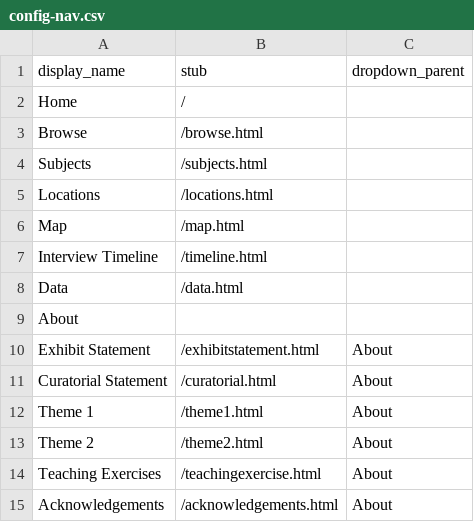
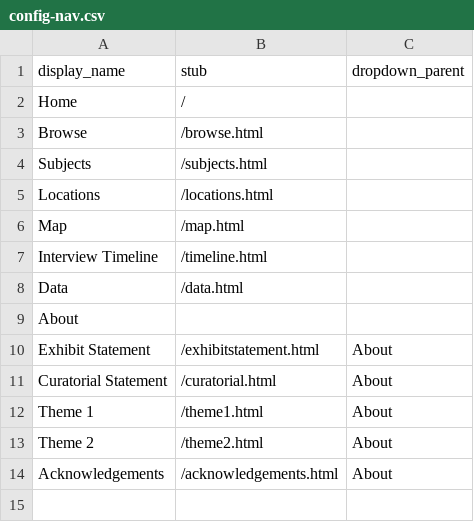
Before and after one commit to charlenemandimutsira-bit/untoh_test, a CSV file: _data/config-nav.csv, drawn as a sheet; the diff names each change by its address in the sheet, - before the commit and + after, or states it on an @@ line.

Commit message:
Update config-nav.csv

```diff
--- a/_data/config-nav.csv
+++ b/_data/config-nav.csv
-row 14: Teaching Exercises | /teachingexercise.html | About
```
